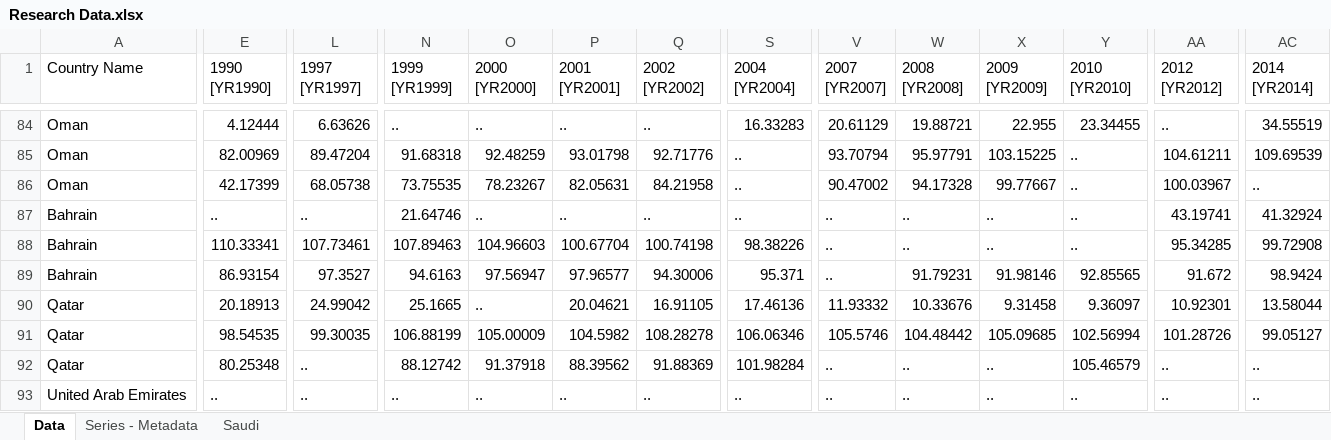
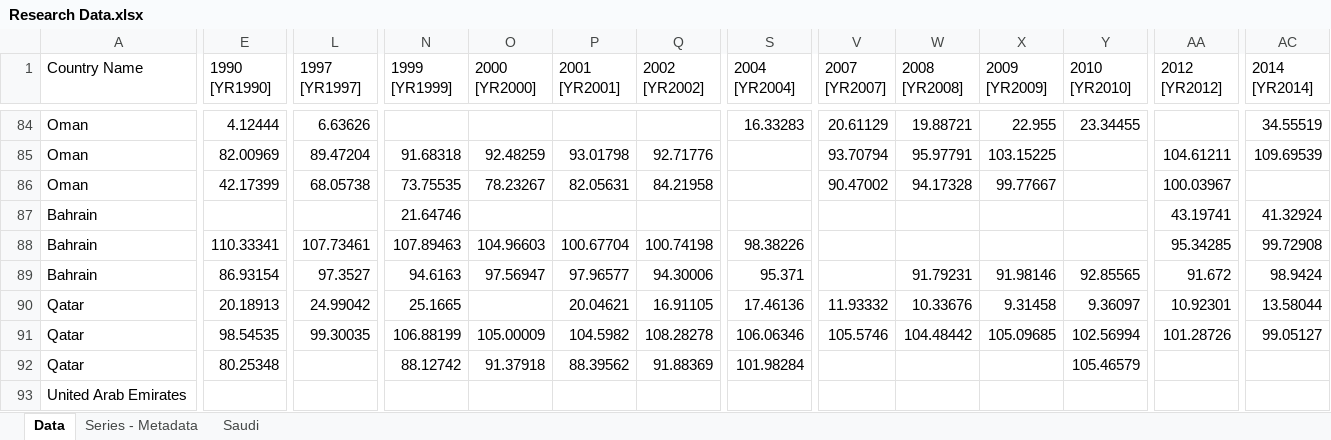
Before and after one commit to xandrade/tesis-yali, an Excel workbook: Research Data.xlsx, sheet Data, drawn as a sheet; only a part is shown, gaps mark what is left out; values as stored, in another font and other column widths than the file's, no borders; removed rows and columns are numbered as before the commit, all else as after; rows hold the shown columns only; the diff covers the shown part only; the diff names each change by its address in the sheet, - before the commit and + after, or states it on an @@ line.

```diff
--- a/Research Data.xlsx (sheet Data)
+++ b/Research Data.xlsx (sheet Data)
-N84 (1999 [YR1999]): ..
+N84 (1999 [YR1999]): (empty)
-O84 (2000 [YR2000]): ..
+O84 (2000 [YR2000]): (empty)
-P84 (2001 [YR2001]): ..
+P84 (2001 [YR2001]): (empty)
-Q84 (2002 [YR2002]): ..
+Q84 (2002 [YR2002]): (empty)
-AA84 (2012 [YR2012]): ..
+AA84 (2012 [YR2012]): (empty)
-S85:S87 (2004 [YR2004]): ..
+S85:S87 (2004 [YR2004]): (empty)
-Y85:Y88 (2010 [YR2010]): ..
+Y85:Y88 (2010 [YR2010]): (empty)
-AC86 (2014 [YR2014]): ..
+AC86 (2014 [YR2014]): (empty)
-E87 (1990 [YR1990]): ..
+E87 (1990 [YR1990]): (empty)
-L87 (1997 [YR1997]): ..
+L87 (1997 [YR1997]): (empty)
-O87 (2000 [YR2000]): ..
+O87 (2000 [YR2000]): (empty)
-P87 (2001 [YR2001]): ..
+P87 (2001 [YR2001]): (empty)
-Q87 (2002 [YR2002]): ..
+Q87 (2002 [YR2002]): (empty)
-V87:V89 (2007 [YR2007]): ..
+V87:V89 (2007 [YR2007]): (empty)
-W87:W88 (2008 [YR2008]): ..
+W87:W88 (2008 [YR2008]): (empty)
-X87:X88 (2009 [YR2009]): ..
+X87:X88 (2009 [YR2009]): (empty)
-O90 (2000 [YR2000]): ..
+O90 (2000 [YR2000]): (empty)
-L92 (1997 [YR1997]): ..
+L92 (1997 [YR1997]): (empty)
-V92 (2007 [YR2007]): ..
+V92 (2007 [YR2007]): (empty)
-W92 (2008 [YR2008]): ..
+W92 (2008 [YR2008]): (empty)
-X92 (2009 [YR2009]): ..
+X92 (2009 [YR2009]): (empty)
-AA92 (2012 [YR2012]): ..
+AA92 (2012 [YR2012]): (empty)
-AC92 (2014 [YR2014]): ..
+AC92 (2014 [YR2014]): (empty)
-row 93: United Arab Emirates | .. | .. | .. | .. | .. | .. | .. | .. | .. | .. | .. | .. | ..
+row 93: United Arab Emirates
```
Also changed, not shown: 1 added row, 1 removed row and 91 edited cells elsewhere in this sheet.
